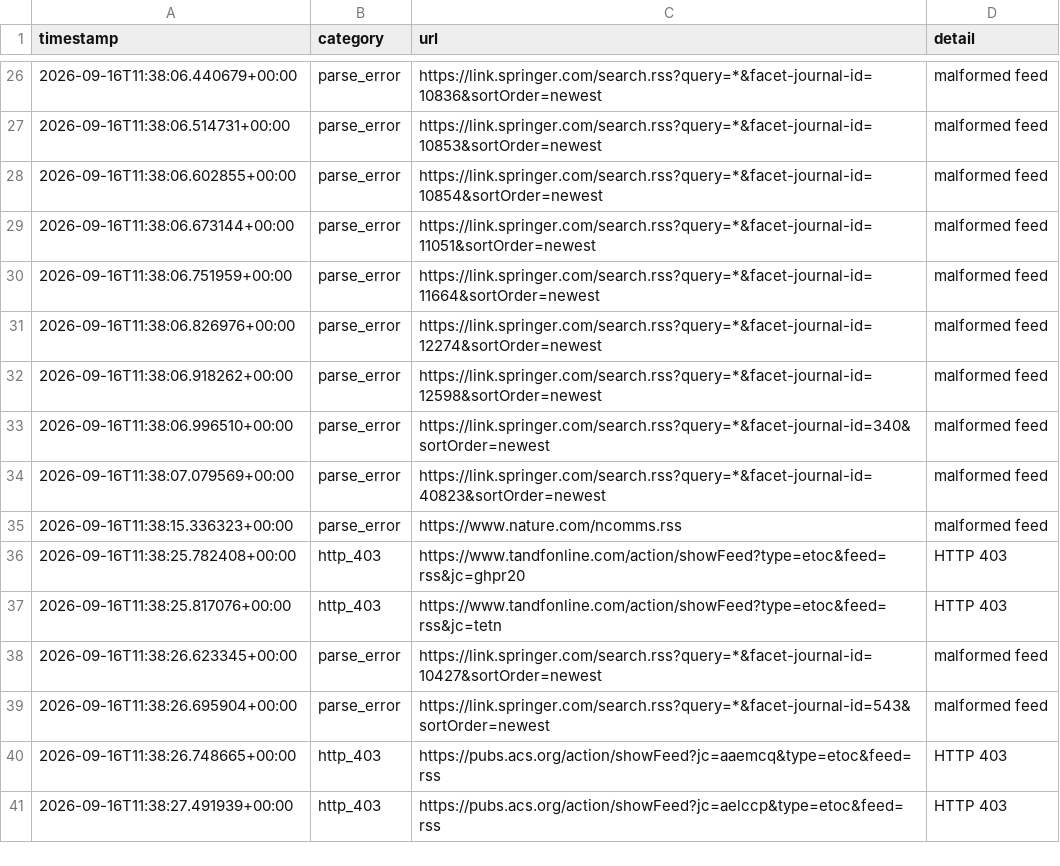
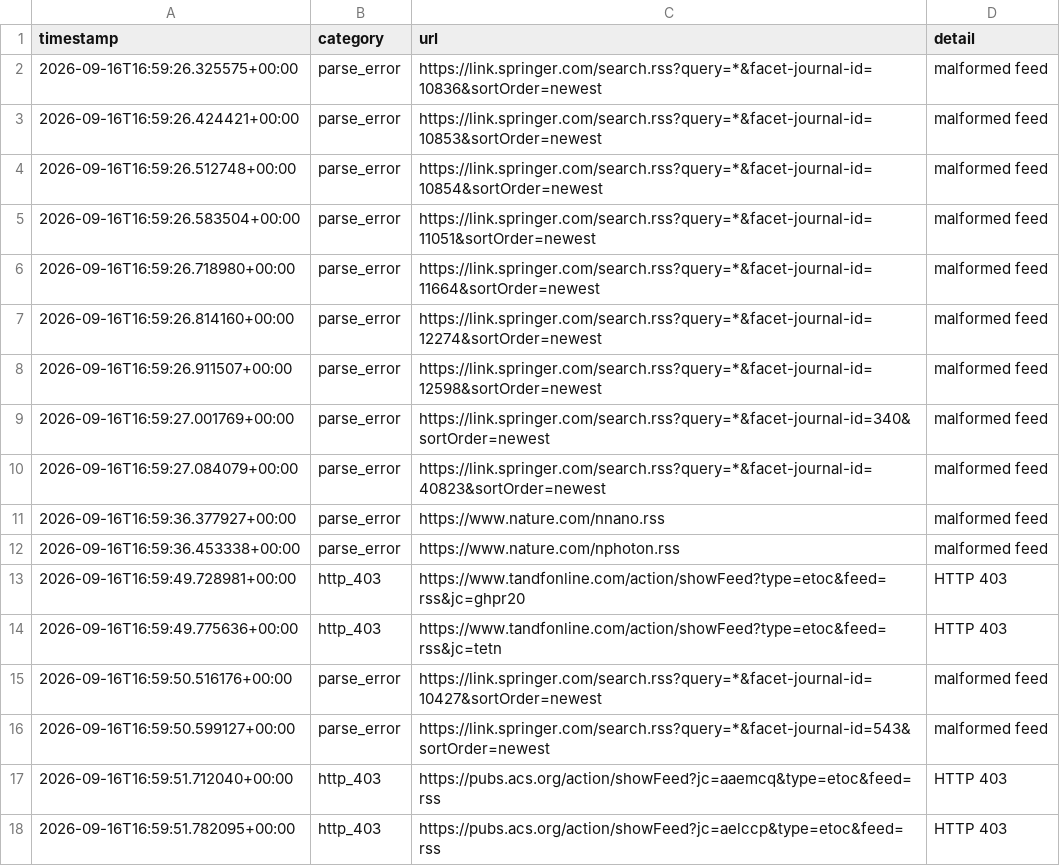
Before and after one commit to Llxyyds666/diamond-paper-feed, a TSV file: fetch_failures.tsv, drawn as a sheet; only a part is shown, gaps mark what is left out; the diff covers the shown part only.

```diff
--- a/fetch_failures.tsv
+++ b/fetch_failures.tsv
@@ -26,16 +2,17 @@ timestamp	category	url	detail
-2026-09-16T11:38:06.440679+00:00	parse_error	https://link.springer.com/search.rss?query=*&facet-journal-id=10836&sortOrder=newest	malformed feed
-2026-09-16T11:38:06.514731+00:00	parse_error	https://link.springer.com/search.rss?query=*&facet-journal-id=10853&sortOrder=newest	malformed feed
-2026-09-16T11:38:06.602855+00:00	parse_error	https://link.springer.com/search.rss?query=*&facet-journal-id=10854&sortOrder=newest	malformed feed
-2026-09-16T11:38:06.673144+00:00	parse_error	https://link.springer.com/search.rss?query=*&facet-journal-id=11051&sortOrder=newest	malformed feed
-2026-09-16T11:38:06.751959+00:00	parse_error	https://link.springer.com/search.rss?query=*&facet-journal-id=11664&sortOrder=newest	malformed feed
-2026-09-16T11:38:06.826976+00:00	parse_error	https://link.springer.com/search.rss?query=*&facet-journal-id=12274&sortOrder=newest	malformed feed
-2026-09-16T11:38:06.918262+00:00	parse_error	https://link.springer.com/search.rss?query=*&facet-journal-id=12598&sortOrder=newest	malformed feed
-2026-09-16T11:38:06.996510+00:00	parse_error	https://link.springer.com/search.rss?query=*&facet-journal-id=340&sortOrder=newest	malformed feed
-2026-09-16T11:38:07.079569+00:00	parse_error	https://link.springer.com/search.rss?query=*&facet-journal-id=40823&sortOrder=newest	malformed feed
-2026-09-16T11:38:15.336323+00:00	parse_error	https://www.nature.com/ncomms.rss	malformed feed
-2026-09-16T11:38:25.782408+00:00	http_403	https://www.tandfonline.com/action/showFeed?type=etoc&feed=rss&jc=ghpr20	HTTP 403
-2026-09-16T11:38:25.817076+00:00	http_403	https://www.tandfonline.com/action/showFeed?type=etoc&feed=rss&jc=tetn	HTTP 403
-2026-09-16T11:38:26.623345+00:00	parse_error	https://link.springer.com/search.rss?query=*&facet-journal-id=10427&sortOrder=newest	malformed feed
-2026-09-16T11:38:26.695904+00:00	parse_error	https://link.springer.com/search.rss?query=*&facet-journal-id=543&sortOrder=newest	malformed feed
-2026-09-16T11:38:26.748665+00:00	http_403	https://pubs.acs.org/action/showFeed?jc=aaemcq&type=etoc&feed=rss	HTTP 403
-2026-09-16T11:38:27.491939+00:00	http_403	https://pubs.acs.org/action/showFeed?jc=aelccp&type=etoc&feed=rss	HTTP 403
+2026-09-16T16:59:26.325575+00:00	parse_error	https://link.springer.com/search.rss?query=*&facet-journal-id=10836&sortOrder=newest	malformed feed
+2026-09-16T16:59:26.424421+00:00	parse_error	https://link.springer.com/search.rss?query=*&facet-journal-id=10853&sortOrder=newest	malformed feed
+2026-09-16T16:59:26.512748+00:00	parse_error	https://link.springer.com/search.rss?query=*&facet-journal-id=10854&sortOrder=newest	malformed feed
+2026-09-16T16:59:26.583504+00:00	parse_error	https://link.springer.com/search.rss?query=*&facet-journal-id=11051&sortOrder=newest	malformed feed
+2026-09-16T16:59:26.718980+00:00	parse_error	https://link.springer.com/search.rss?query=*&facet-journal-id=11664&sortOrder=newest	malformed feed
+2026-09-16T16:59:26.814160+00:00	parse_error	https://link.springer.com/search.rss?query=*&facet-journal-id=12274&sortOrder=newest	malformed feed
+2026-09-16T16:59:26.911507+00:00	parse_error	https://link.springer.com/search.rss?query=*&facet-journal-id=12598&sortOrder=newest	malformed feed
+2026-09-16T16:59:27.001769+00:00	parse_error	https://link.springer.com/search.rss?query=*&facet-journal-id=340&sortOrder=newest	malformed feed
+2026-09-16T16:59:27.084079+00:00	parse_error	https://link.springer.com/search.rss?query=*&facet-journal-id=40823&sortOrder=newest	malformed feed
+2026-09-16T16:59:36.377927+00:00	parse_error	https://www.nature.com/nnano.rss	malformed feed
+2026-09-16T16:59:36.453338+00:00	parse_error	https://www.nature.com/nphoton.rss	malformed feed
+2026-09-16T16:59:49.728981+00:00	http_403	https://www.tandfonline.com/action/showFeed?type=etoc&feed=rss&jc=ghpr20	HTTP 403
+2026-09-16T16:59:49.775636+00:00	http_403	https://www.tandfonline.com/action/showFeed?type=etoc&feed=rss&jc=tetn	HTTP 403
+2026-09-16T16:59:50.516176+00:00	parse_error	https://link.springer.com/search.rss?query=*&facet-journal-id=10427&sortOrder=newest	malformed feed
+2026-09-16T16:59:50.599127+00:00	parse_error	https://link.springer.com/search.rss?query=*&facet-journal-id=543&sortOrder=newest	malformed feed
+2026-09-16T16:59:51.712040+00:00	http_403	https://pubs.acs.org/action/showFeed?jc=aaemcq&type=etoc&feed=rss	HTTP 403
+2026-09-16T16:59:51.782095+00:00	http_403	https://pubs.acs.org/action/showFeed?jc=aelccp&type=etoc&feed=rss	HTTP 403
```
Also changed, not shown: 24 removed rows elsewhere in this file, 2 other files.
